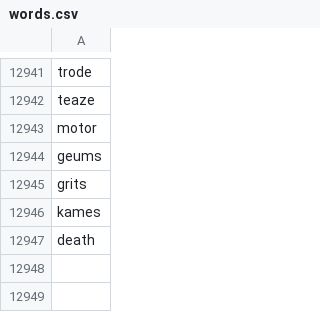
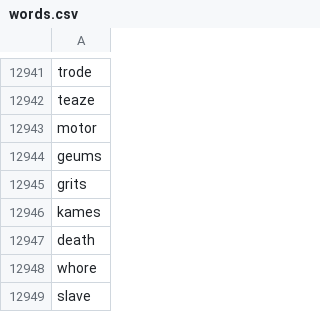
Before and after one commit to jackdreilly/reidle-flutter, a CSV file: assets/words.csv, drawn as a sheet; only a part is shown, gaps mark what is left out.

Commit message:
slave whore

```diff
--- a/assets/words.csv
+++ b/assets/words.csv
@@ -12947 +12947,3 @@ kames
 death
+whore
+slave
```
